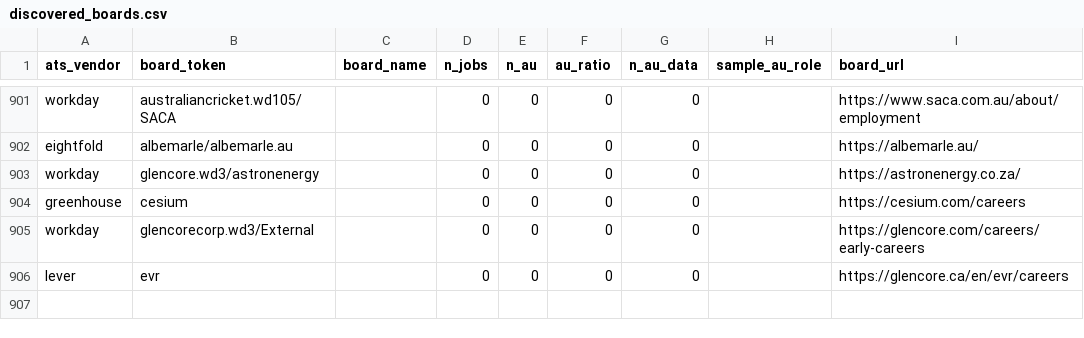
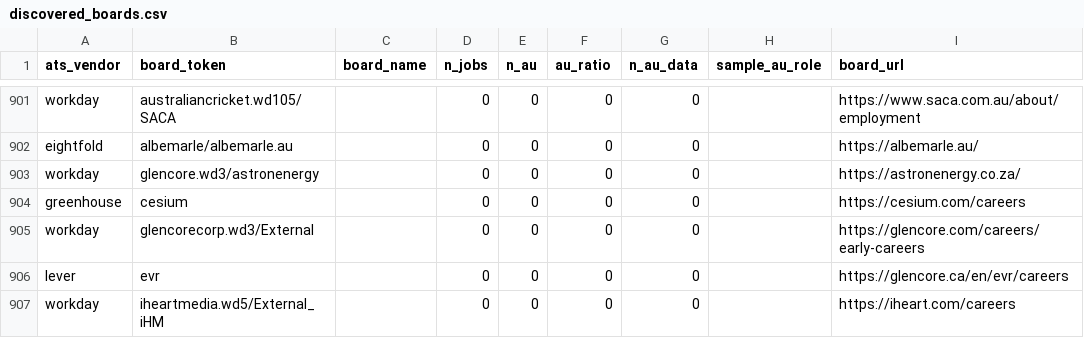
Before and after one commit to sidharthjoly/Muster, a CSV file: data/discovered_boards.csv, drawn as a sheet; only a part is shown, gaps mark what is left out.

```diff
--- a/data/discovered_boards.csv
+++ b/data/discovered_boards.csv
@@ -906 +906,2 @@ workday,glencorecorp.wd3/External,,0,0,0,0,,https://glencore.com/careers/early-c
 lever,evr,,0,0,0,0,,https://glencore.ca/en/evr/careers
+workday,iheartmedia.wd5/External_iHM,,0,0,0,0,,https://iheart.com/careers
```
